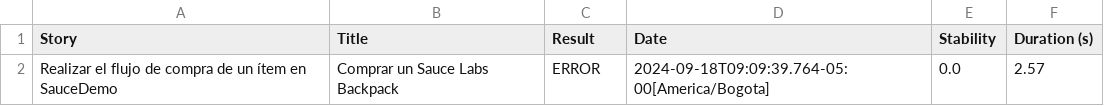
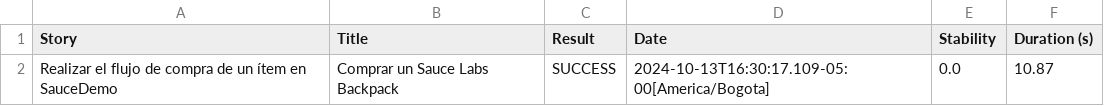
Before and after one commit to fabianrestrepo123/MagnetoTJ, a CSV file: target/site/serenity/results.csv, drawn as a sheet.

```diff
--- a/target/site/serenity/results.csv
+++ b/target/site/serenity/results.csv
@@ -1,2 +1,2 @@
 "Story","Title","Result","Date","Stability","Duration (s)"
-"Realizar el flujo de compra de un ítem en SauceDemo","Comprar un Sauce Labs Backpack","ERROR","2024-09-18T09:09:39.764-05:00[America/Bogota]","0.0","2.57"
+"Realizar el flujo de compra de un ítem en SauceDemo","Comprar un Sauce Labs Backpack","SUCCESS","2024-10-13T16:30:17.109-05:00[America/Bogota]","0.0","10.87"
```
Also changed, not shown: target/site/serenity/01f5288b80adbd3af52a8ed68a4a616d3164f750229f80da1ef344382d948835.csv, target/site/serenity/489851ed25d71e651df46d370d3a52ad3f971ffc6e9f6dec636ca245bec80d14.csv, 43 other files.
